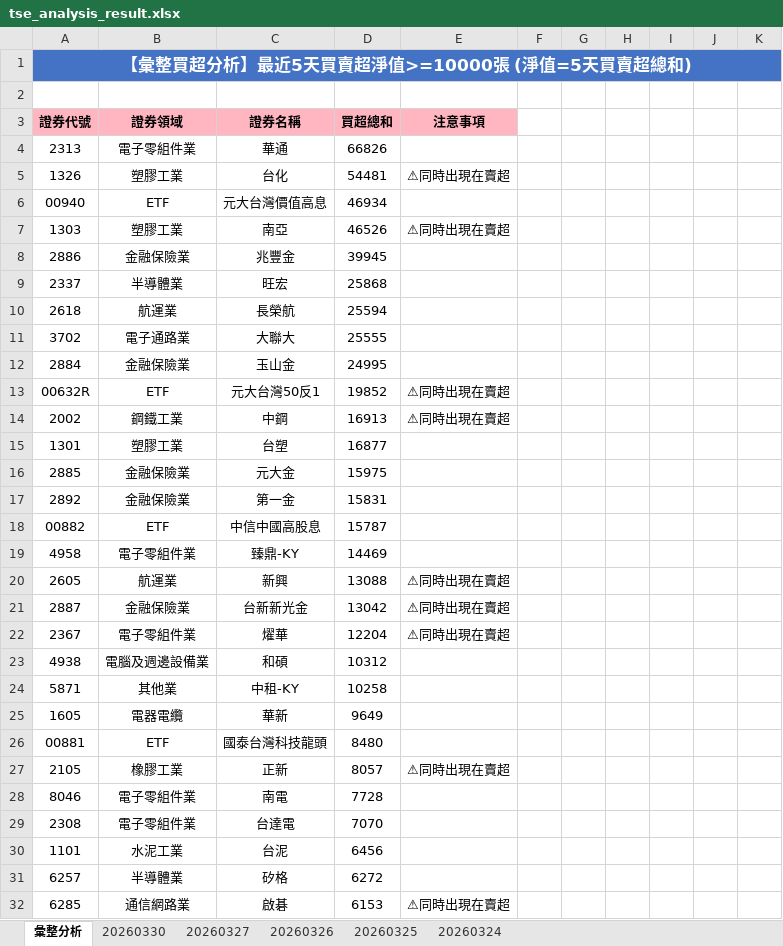
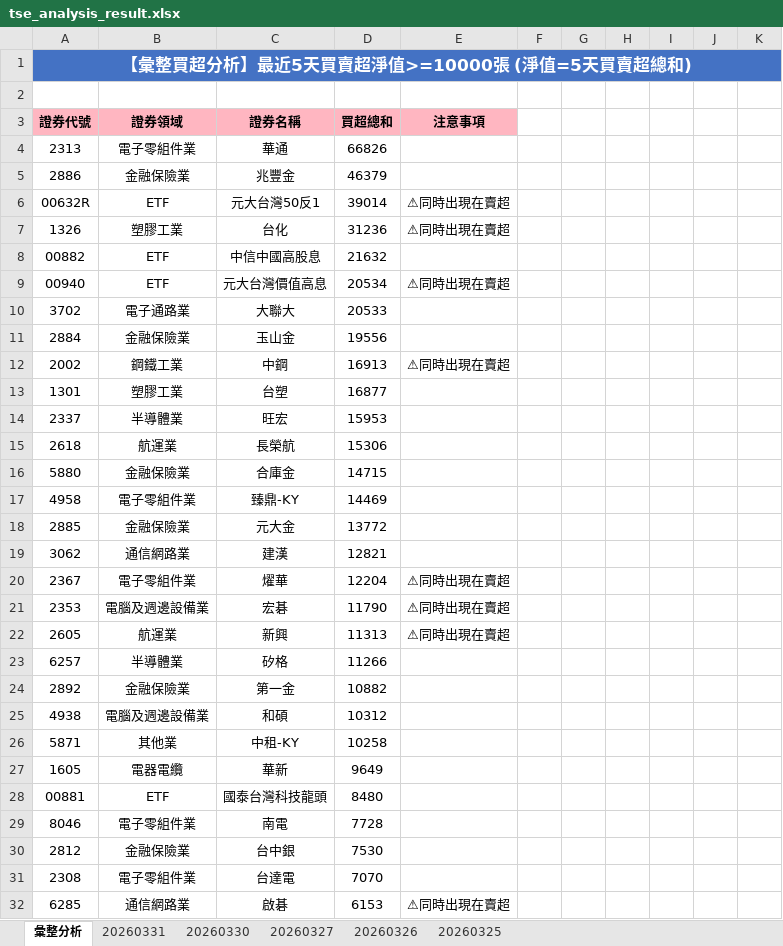
Before and after one commit to ccupcpop/GetDailyStock, an Excel workbook: StockInfo/tse_analysis_result.xlsx, sheet 彙整分析, drawn as a sheet; only a part is shown; values as stored, in another font and other column widths than the file's, no borders; removed rows and columns are numbered as before the commit, all else as after; the diff covers the shown part only; the diff names each change by its address in the sheet, - before the commit and + after, or states it on an @@ line.

```diff
--- a/StockInfo/tse_analysis_result.xlsx (sheet 彙整分析)
+++ b/StockInfo/tse_analysis_result.xlsx (sheet 彙整分析)
-sheet tab: 20260324
+sheet tab: 20260331
+row 5: 2886 | 金融保險業 | 兆豐金 | 46379
+row 6: 00632R | ETF | 元大台灣50反1 | 39014 | ⚠同時出現在賣超
-D7: 54481
+D7: 31236
+row 8: 00882 | ETF | 中信中國高股息 | 21632
-D9: 46934
+D9: 20534
-E9: (empty)
+E9: ⚠同時出現在賣超
-row 7: 1303 | 塑膠工業 | 南亞 | 46526 | ⚠同時出現在賣超
-row 8: 2886 | 金融保險業 | 兆豐金 | 39945
-row 9: 2337 | 半導體業 | 旺宏 | 25868
-row 10: 2618 | 航運業 | 長榮航 | 25594
-D10: 25555
+D10: 20533
-D11: 24995
+D11: 19556
-row 13: 00632R | ETF | 元大台灣50反1 | 19852 | ⚠同時出現在賣超
-row 16: 2885 | 金融保險業 | 元大金 | 15975
-row 17: 2892 | 金融保險業 | 第一金 | 15831
-row 18: 00882 | ETF | 中信中國高股息 | 15787
+row 14: 2337 | 半導體業 | 旺宏 | 15953
+row 15: 2618 | 航運業 | 長榮航 | 15306
+row 16: 5880 | 金融保險業 | 合庫金 | 14715
-row 20: 2605 | 航運業 | 新興 | 13088 | ⚠同時出現在賣超
-row 21: 2887 | 金融保險業 | 台新新光金 | 13042 | ⚠同時出現在賣超
+row 18: 2885 | 金融保險業 | 元大金 | 13772
+row 19: 3062 | 通信網路業 | 建漢 | 12821
+row 21: 2353 | 電腦及週邊設備業 | 宏碁 | 11790 | ⚠同時出現在賣超
+row 22: 2605 | 航運業 | 新興 | 11313 | ⚠同時出現在賣超
+row 23: 6257 | 半導體業 | 矽格 | 11266
+row 24: 2892 | 金融保險業 | 第一金 | 10882
-row 27: 2105 | 橡膠工業 | 正新 | 8057 | ⚠同時出現在賣超
+row 30: 2812 | 金融保險業 | 台中銀 | 7530
-row 30: 1101 | 水泥工業 | 台泥 | 6456
-row 31: 6257 | 半導體業 | 矽格 | 6272
```
Also changed, not shown: 41 added rows, 40 removed rows and 35 edited cells elsewhere in this sheet, sheet 20260330, StockInfo/otc_analysis_result.xlsx, 11 other files.
